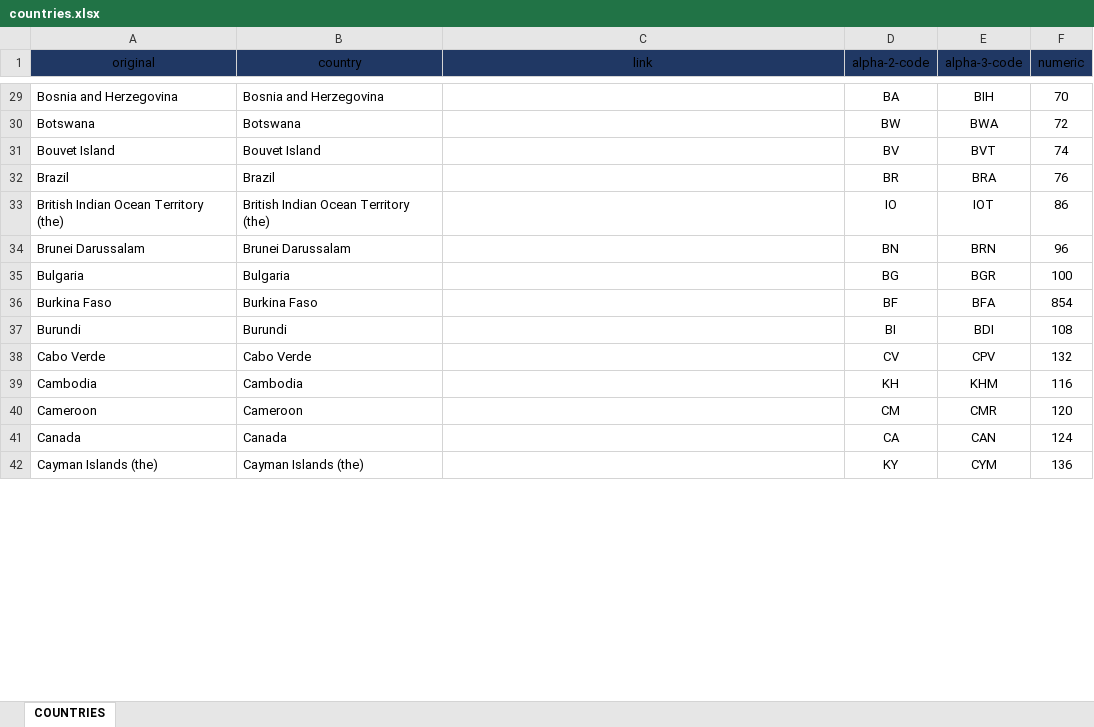
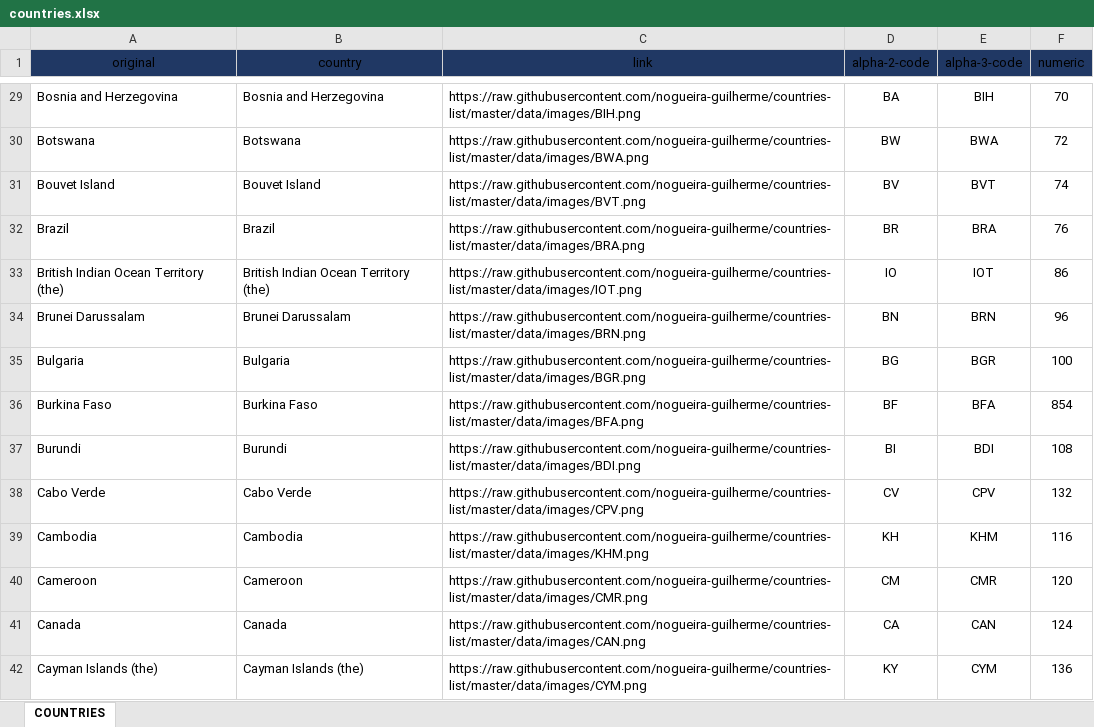
Before and after one commit to nogueira-guilherme/countries-list, an Excel workbook: data/countries.xlsx, sheet COUNTRIES, drawn as a sheet; only a part is shown, gaps mark what is left out; values as stored, in another font and other column widths than the file's, no borders; table styles not drawn; the diff covers the shown part only; the diff names each change by its address in the sheet, - before the commit and + after, or states it on an @@ line.

```diff
--- a/data/countries.xlsx (sheet COUNTRIES)
+++ b/data/countries.xlsx (sheet COUNTRIES)
-C29 (link): (empty)
+C29 (link): https://raw.githubusercontent.com/nogueira-guilherme/countries-list/master/data/images/BIH.png
-C30 (link): (empty)
+C30 (link): https://raw.githubusercontent.com/nogueira-guilherme/countries-list/master/data/images/BWA.png
-C31 (link): (empty)
+C31 (link): https://raw.githubusercontent.com/nogueira-guilherme/countries-list/master/data/images/BVT.png
-C32 (link): (empty)
+C32 (link): https://raw.githubusercontent.com/nogueira-guilherme/countries-list/master/data/images/BRA.png
-C33 (link): (empty)
+C33 (link): https://raw.githubusercontent.com/nogueira-guilherme/countries-list/master/data/images/IOT.png
-C34 (link): (empty)
+C34 (link): https://raw.githubusercontent.com/nogueira-guilherme/countries-list/master/data/images/BRN.png
-C35 (link): (empty)
+C35 (link): https://raw.githubusercontent.com/nogueira-guilherme/countries-list/master/data/images/BGR.png
-C36 (link): (empty)
+C36 (link): https://raw.githubusercontent.com/nogueira-guilherme/countries-list/master/data/images/BFA.png
-C37 (link): (empty)
+C37 (link): https://raw.githubusercontent.com/nogueira-guilherme/countries-list/master/data/images/BDI.png
-C38 (link): (empty)
+C38 (link): https://raw.githubusercontent.com/nogueira-guilherme/countries-list/master/data/images/CPV.png
-C39 (link): (empty)
+C39 (link): https://raw.githubusercontent.com/nogueira-guilherme/countries-list/master/data/images/KHM.png
-C40 (link): (empty)
+C40 (link): https://raw.githubusercontent.com/nogueira-guilherme/countries-list/master/data/images/CMR.png
-C41 (link): (empty)
+C41 (link): https://raw.githubusercontent.com/nogueira-guilherme/countries-list/master/data/images/CAN.png
-C42 (link): (empty)
+C42 (link): https://raw.githubusercontent.com/nogueira-guilherme/countries-list/master/data/images/CYM.png
```
Also changed, not shown: 235 edited cells elsewhere in this sheet, 10 other files.
